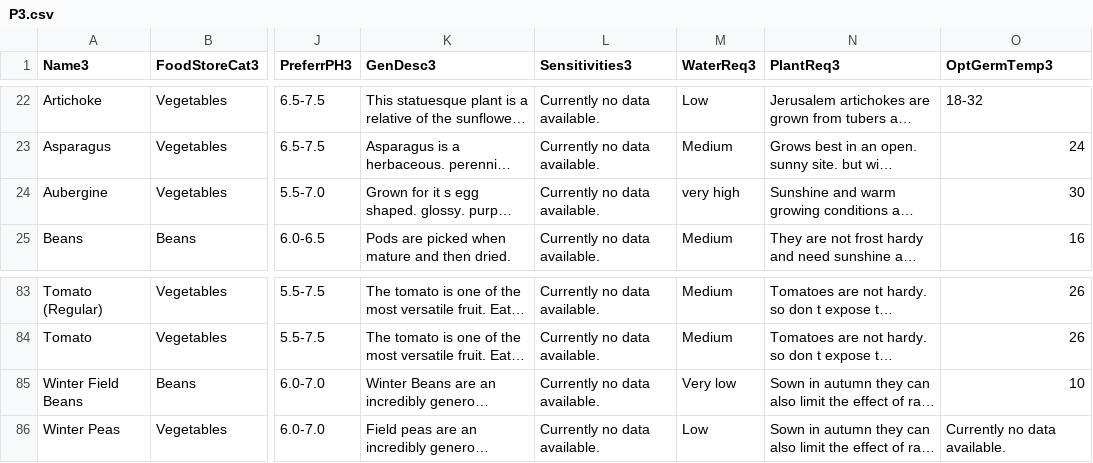
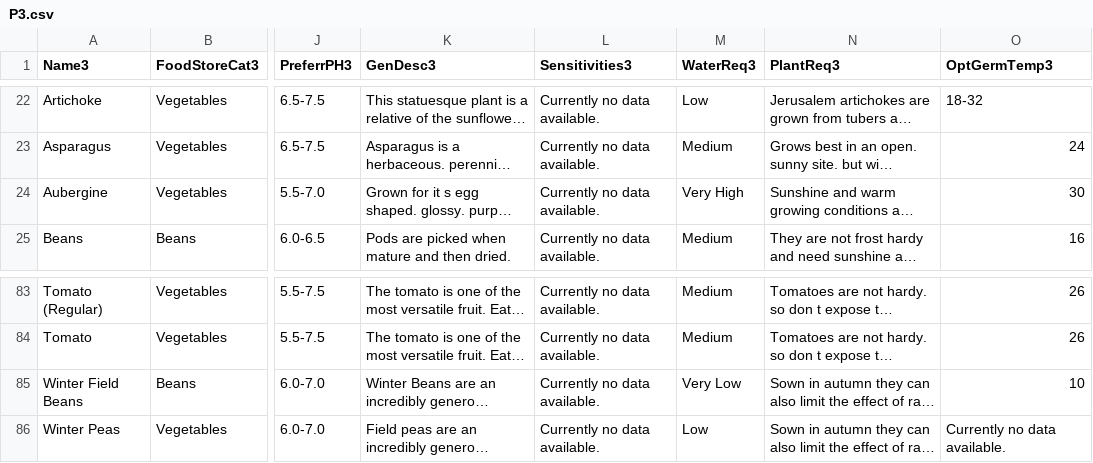
Before and after one commit to kmondello/Plants, a CSV file: P3.csv, drawn as a sheet; only a part is shown, gaps mark what is left out; long unchanged cells end in …; the diff names each change by its address in the sheet, - before the commit and + after, or states it on an @@ line.

Commit message:
Update P3.csv

```diff
--- a/P3.csv
+++ b/P3.csv
-M24 (WaterReq3): very high
+M24 (WaterReq3): Very High
-M85 (WaterReq3): Very low
+M85 (WaterReq3): Very Low
```
